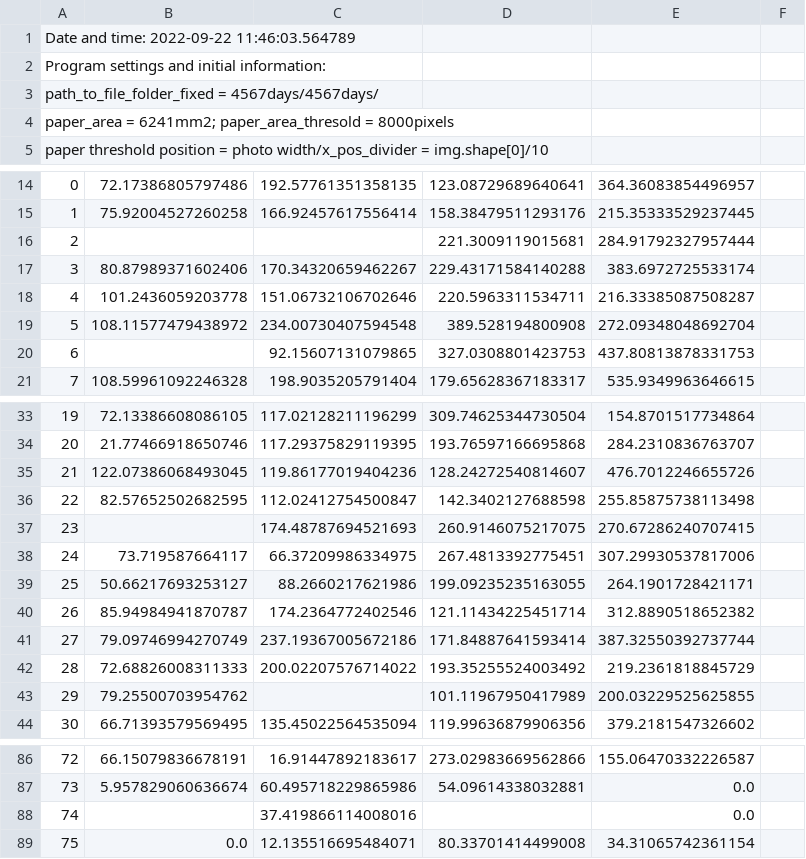
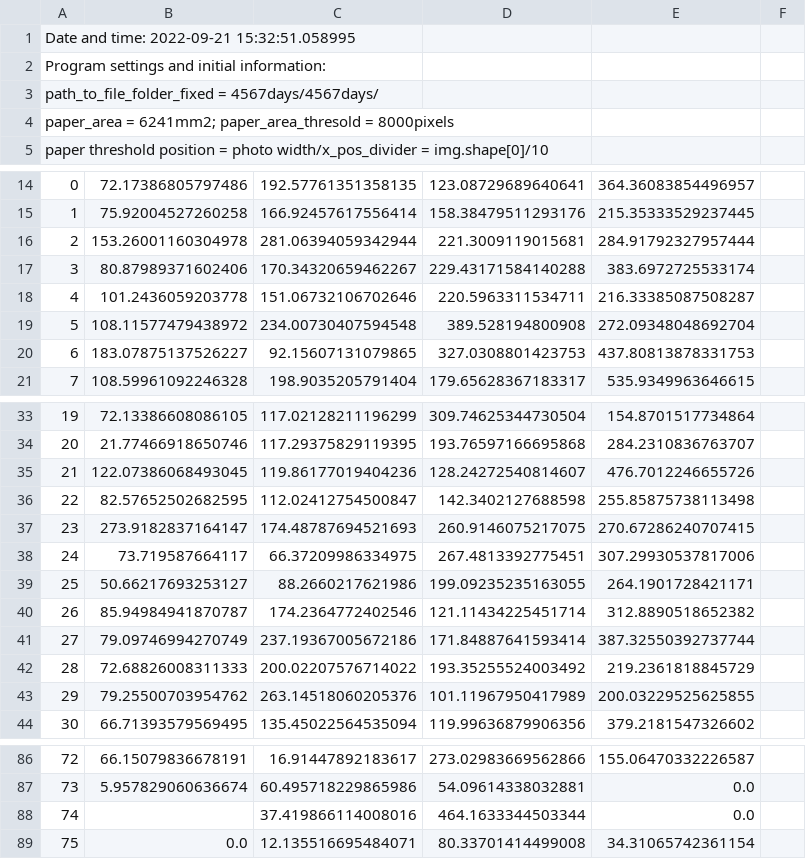
Before and after one commit to dashabezik/plants, a CSV file: wheat_4567days_old/report/4567days_roots_sum_2022-09-21.csv (was wheat_4567days_old/report/4567days_roots_sum_2022-09-22.csv), drawn as a sheet; only a part is shown, gaps mark what is left out; the diff names each change by its address in the sheet, - before the commit and + after, or states it on an @@ line.

```diff
--- a/wheat_4567days_old/report/4567days_roots_sum_2022-09-22.csv
+++ b/wheat_4567days_old/report/4567days_roots_sum_2022-09-21.csv
-A1: Date and time: 2022-09-22 11:46:03.564789
+A1: Date and time: 2022-09-21 15:32:51.058995
-B16: (empty)
+B16: 153.26001160304978
-C16: (empty)
+C16: 281.06394059342944
-B20: (empty)
+B20: 183.07875137526227
-B37: (empty)
+B37: 273.9182837164147
-C43: (empty)
+C43: 263.14518060205376
-D88: (empty)
+D88: 464.1633344503344
```
Also changed, not shown: wheat_4567days_old/report/4567days_leaves_2022-09-21.csv, wheat_4567days_old/report/4567days_plant_area_2022-09-21.csv, 24 other files.
